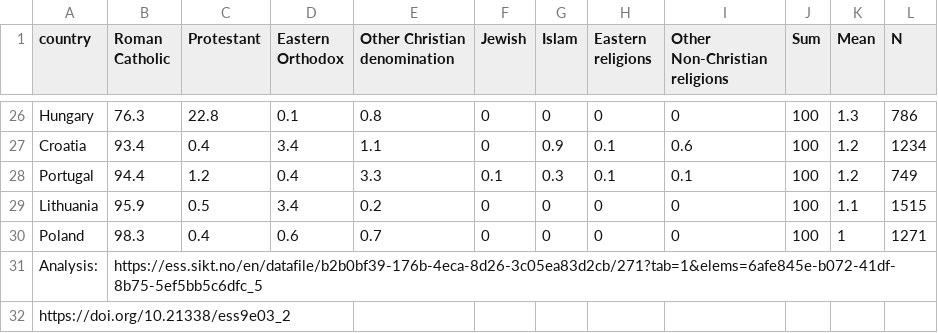
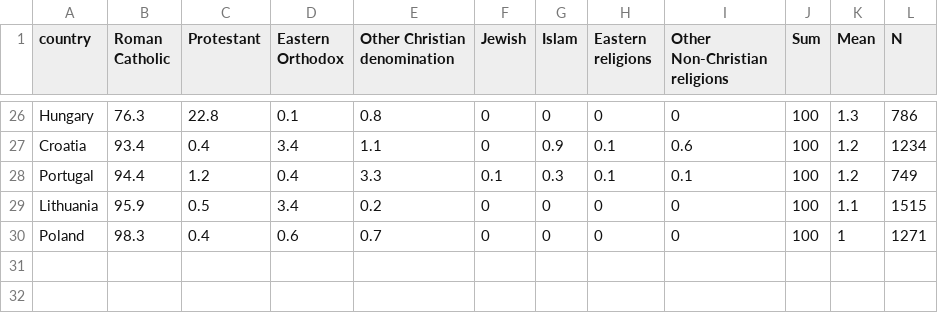
Before and after one commit to com-480-data-visualization/JSError, a CSV file: website/data/rlgdnm2018_cleaned.csv, drawn as a sheet; only a part is shown, gaps mark what is left out.

Commit message:
Update rlgdnm2018_cleaned.csv

```diff
--- a/website/data/rlgdnm2018_cleaned.csv
+++ b/website/data/rlgdnm2018_cleaned.csv
@@ -30,3 +30 @@ Lithuania,95.9,0.5,3.4,0.2,0,0,0,0,100,1.1,1515
 Poland,98.3,0.4,0.6,0.7,0,0,0,0,100,1,1271
-Analysis:,https://ess.sikt.no/en/datafile/b2b0bf39-176b-4eca-8d26-3c05ea83d2cb/271?tab=1&elems=6afe845e-b072-41df-8b75-5ef5bb5c6dfc_5,,,,,,,,,,
-https://doi.org/10.21338/ess9e03_2,,,,,,,,,,,
```
